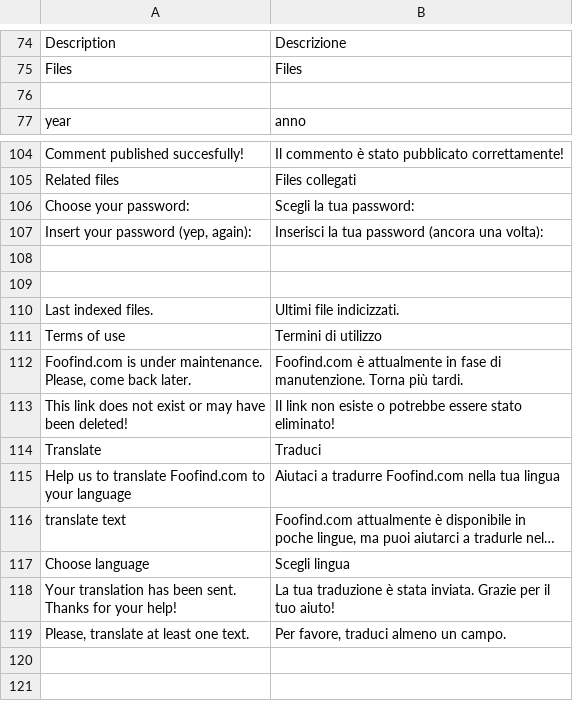
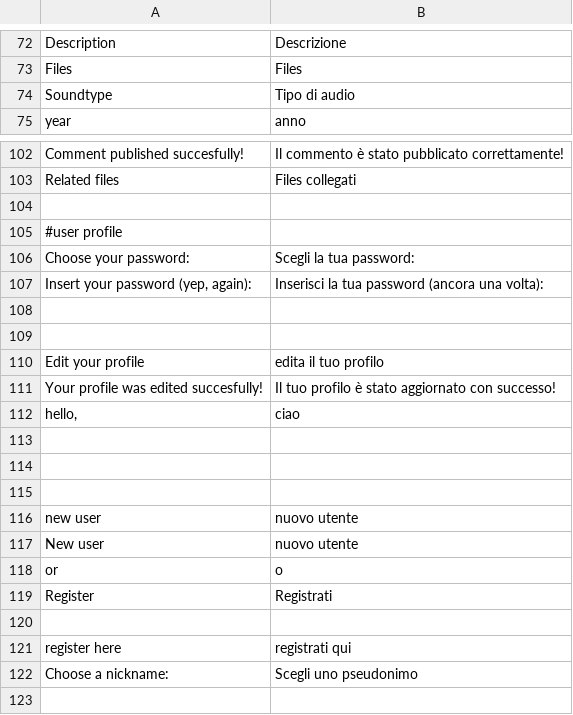
Before and after one commit to Weej1/foofind, a CSV file: application/lang/source-it.csv, drawn as a sheet; only a part is shown, gaps mark what is left out; the shorter side is filled out with more unchanged rows; long unchanged cells end in …; addresses are those after the commit; the diff covers the shown part only; the diff names each change by its address in the sheet, - before the commit and + after, or states it on an @@ line.

```diff
--- a/application/lang/source-it.csv
+++ b/application/lang/source-it.csv
-row 74: (empty)
+row 74: Soundtype | Tipo di audio
+row 104: (empty)
+row 105: #user profile
+row 109: (empty)
+row 110: Edit your profile | edita il tuo profilo
+row 111: Your profile was edited succesfully! | Il tuo profilo è stato aggiornato con successo!
+row 112: hello, | ciao
+row 113: (empty)
+row 114: (empty)
+row 115: (empty)
+row 116: new user | nuovo utente
+row 117: New user | nuovo utente
+row 118: or | o
+row 119: Register | Registrati
+row 120: (empty)
+row 121: register here | registrati qui
+row 122: Choose a nickname: | Scegli uno pseudonimo
```
Also changed, not shown: 64 added rows, 6 removed rows and 2 edited cells elsewhere in this file, application/lang/source-fr.csv, 2 other files.
